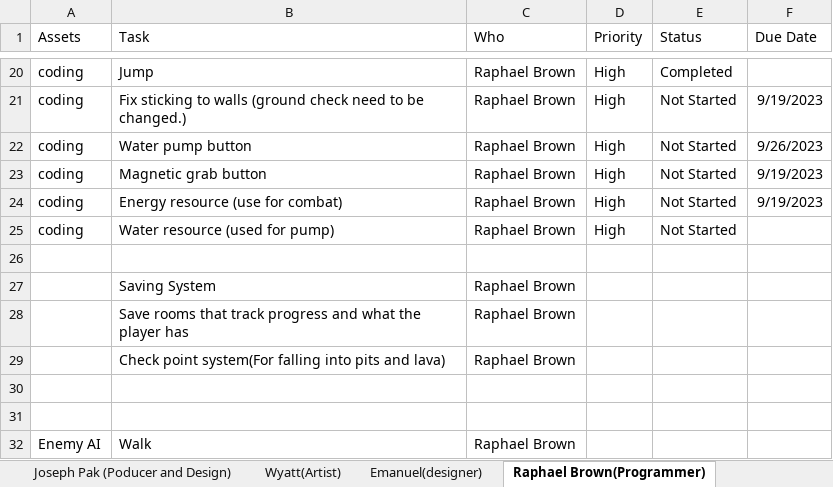
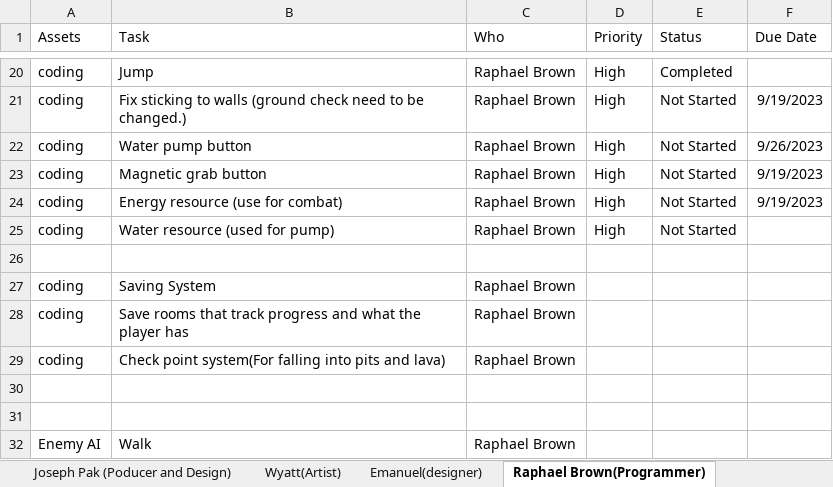
Before and after one commit to Undead-Artyom/Total-Let-Down-Games, an Excel workbook: TLG Schedule.xlsx, sheet Raphael Brown(Programmer), drawn as a sheet; only a part is shown, gaps mark what is left out; values as stored, in another font and other column widths than the file's, no borders; the diff names each change by its address in the sheet, - before the commit and + after, or states it on an @@ line.

```diff
--- a/TLG Schedule.xlsx (sheet Raphael Brown(Programmer))
+++ b/TLG Schedule.xlsx (sheet Raphael Brown(Programmer))
-A27:A29 (Assets): (empty)
+A27:A29 (Assets): coding
```
Also changed, not shown: sheet Joseph Pak (Poducer and Design).
